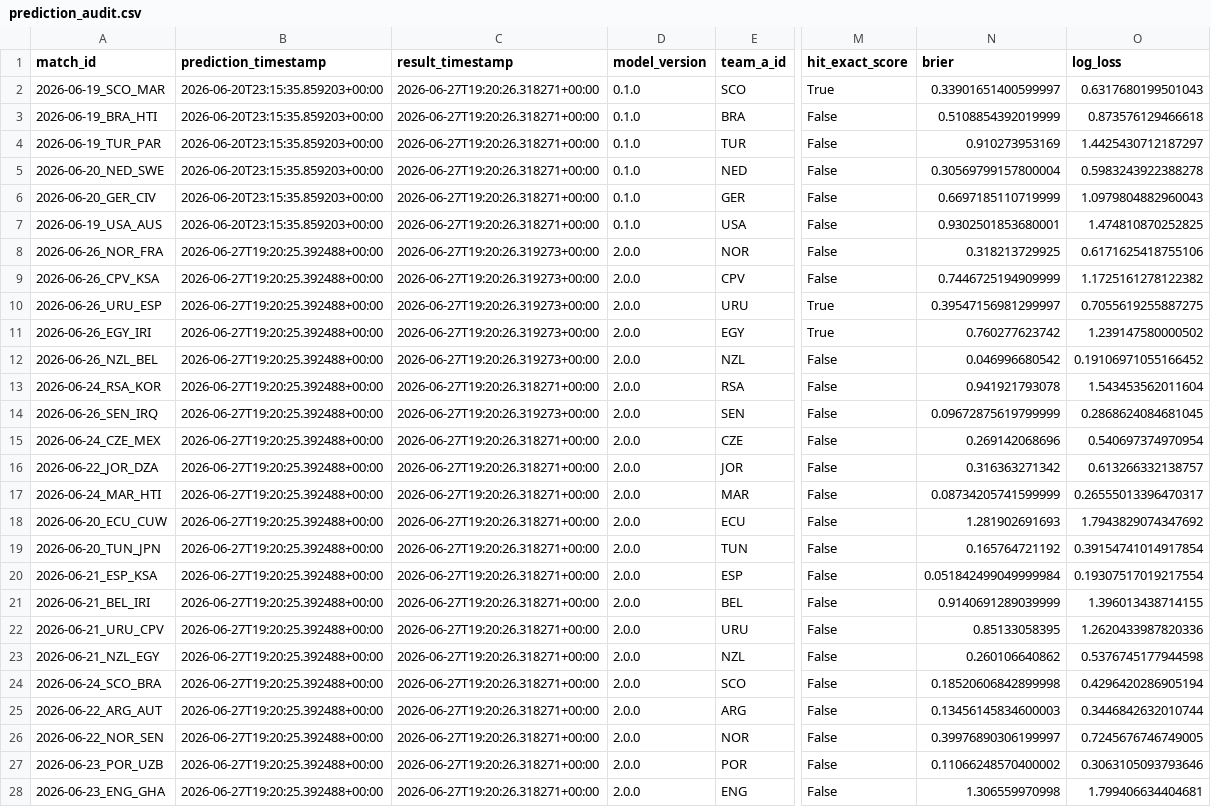
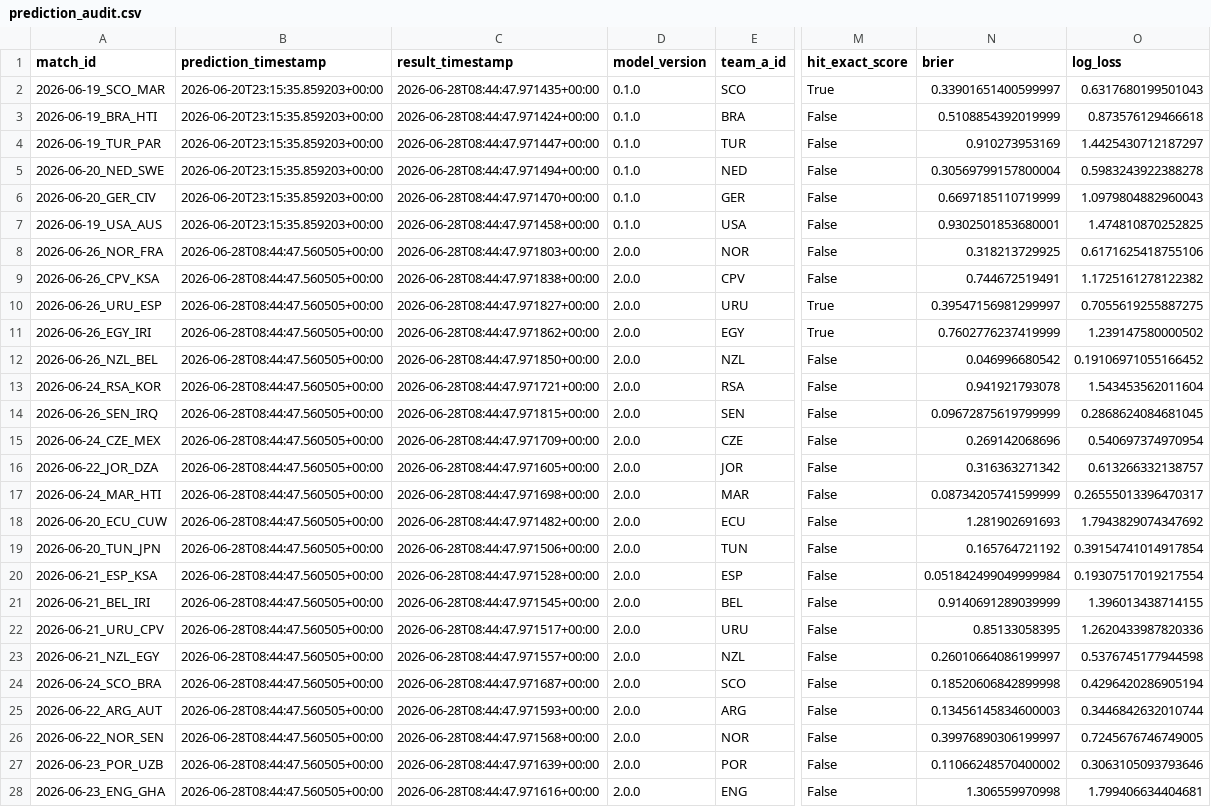
Before and after one commit to edgarsierra-gt/mundial-2026-predictor, a CSV file: data/processed/prediction_audit.csv, drawn as a sheet; only a part is shown, gaps mark what is left out; the diff covers the shown part only; the diff names each change by its address in the sheet, - before the commit and + after, or states it on an @@ line.

```diff
--- a/data/processed/prediction_audit.csv
+++ b/data/processed/prediction_audit.csv
-C2 (result_timestamp): 2026-06-27T19:20:26.318271+00:00
+C2 (result_timestamp): 2026-06-28T08:44:47.971435+00:00
-C3 (result_timestamp): 2026-06-27T19:20:26.318271+00:00
+C3 (result_timestamp): 2026-06-28T08:44:47.971424+00:00
-C4 (result_timestamp): 2026-06-27T19:20:26.318271+00:00
+C4 (result_timestamp): 2026-06-28T08:44:47.971447+00:00
-C5 (result_timestamp): 2026-06-27T19:20:26.318271+00:00
+C5 (result_timestamp): 2026-06-28T08:44:47.971494+00:00
-C6 (result_timestamp): 2026-06-27T19:20:26.318271+00:00
+C6 (result_timestamp): 2026-06-28T08:44:47.971470+00:00
-C7 (result_timestamp): 2026-06-27T19:20:26.318271+00:00
+C7 (result_timestamp): 2026-06-28T08:44:47.971458+00:00
-B8:B28 (prediction_timestamp): 2026-06-27T19:20:25.392488+00:00
+B8:B28 (prediction_timestamp): 2026-06-28T08:44:47.560505+00:00
-C8 (result_timestamp): 2026-06-27T19:20:26.319273+00:00
+C8 (result_timestamp): 2026-06-28T08:44:47.971803+00:00
-C9 (result_timestamp): 2026-06-27T19:20:26.319273+00:00
+C9 (result_timestamp): 2026-06-28T08:44:47.971838+00:00
-N9 (brier): 0.7446725194909999
+N9 (brier): 0.744672519491
-C10 (result_timestamp): 2026-06-27T19:20:26.319273+00:00
+C10 (result_timestamp): 2026-06-28T08:44:47.971827+00:00
-C11 (result_timestamp): 2026-06-27T19:20:26.319273+00:00
+C11 (result_timestamp): 2026-06-28T08:44:47.971862+00:00
-N11 (brier): 0.760277623742
+N11 (brier): 0.7602776237419999
-C12 (result_timestamp): 2026-06-27T19:20:26.319273+00:00
+C12 (result_timestamp): 2026-06-28T08:44:47.971850+00:00
-C13 (result_timestamp): 2026-06-27T19:20:26.318271+00:00
+C13 (result_timestamp): 2026-06-28T08:44:47.971721+00:00
-C14 (result_timestamp): 2026-06-27T19:20:26.319273+00:00
+C14 (result_timestamp): 2026-06-28T08:44:47.971815+00:00
-C15 (result_timestamp): 2026-06-27T19:20:26.318271+00:00
+C15 (result_timestamp): 2026-06-28T08:44:47.971709+00:00
-C16 (result_timestamp): 2026-06-27T19:20:26.318271+00:00
+C16 (result_timestamp): 2026-06-28T08:44:47.971605+00:00
-C17 (result_timestamp): 2026-06-27T19:20:26.318271+00:00
+C17 (result_timestamp): 2026-06-28T08:44:47.971698+00:00
-C18 (result_timestamp): 2026-06-27T19:20:26.318271+00:00
+C18 (result_timestamp): 2026-06-28T08:44:47.971482+00:00
-C19 (result_timestamp): 2026-06-27T19:20:26.318271+00:00
+C19 (result_timestamp): 2026-06-28T08:44:47.971506+00:00
-C20 (result_timestamp): 2026-06-27T19:20:26.318271+00:00
+C20 (result_timestamp): 2026-06-28T08:44:47.971528+00:00
-C21 (result_timestamp): 2026-06-27T19:20:26.318271+00:00
+C21 (result_timestamp): 2026-06-28T08:44:47.971545+00:00
-C22 (result_timestamp): 2026-06-27T19:20:26.318271+00:00
+C22 (result_timestamp): 2026-06-28T08:44:47.971517+00:00
-C23 (result_timestamp): 2026-06-27T19:20:26.318271+00:00
+C23 (result_timestamp): 2026-06-28T08:44:47.971557+00:00
-N23 (brier): 0.260106640862
+N23 (brier): 0.26010664086199997
-C24 (result_timestamp): 2026-06-27T19:20:26.318271+00:00
+C24 (result_timestamp): 2026-06-28T08:44:47.971687+00:00
-C25 (result_timestamp): 2026-06-27T19:20:26.318271+00:00
+C25 (result_timestamp): 2026-06-28T08:44:47.971593+00:00
-C26 (result_timestamp): 2026-06-27T19:20:26.318271+00:00
+C26 (result_timestamp): 2026-06-28T08:44:47.971568+00:00
-C27 (result_timestamp): 2026-06-27T19:20:26.318271+00:00
+C27 (result_timestamp): 2026-06-28T08:44:47.971639+00:00
-C28 (result_timestamp): 2026-06-27T19:20:26.318271+00:00
+C28 (result_timestamp): 2026-06-28T08:44:47.971616+00:00
```
Also changed, not shown: 11 edited cells elsewhere in this file, data/processed/group_standings_current.csv, data/processed/match_results_real.csv, 10 other files.
